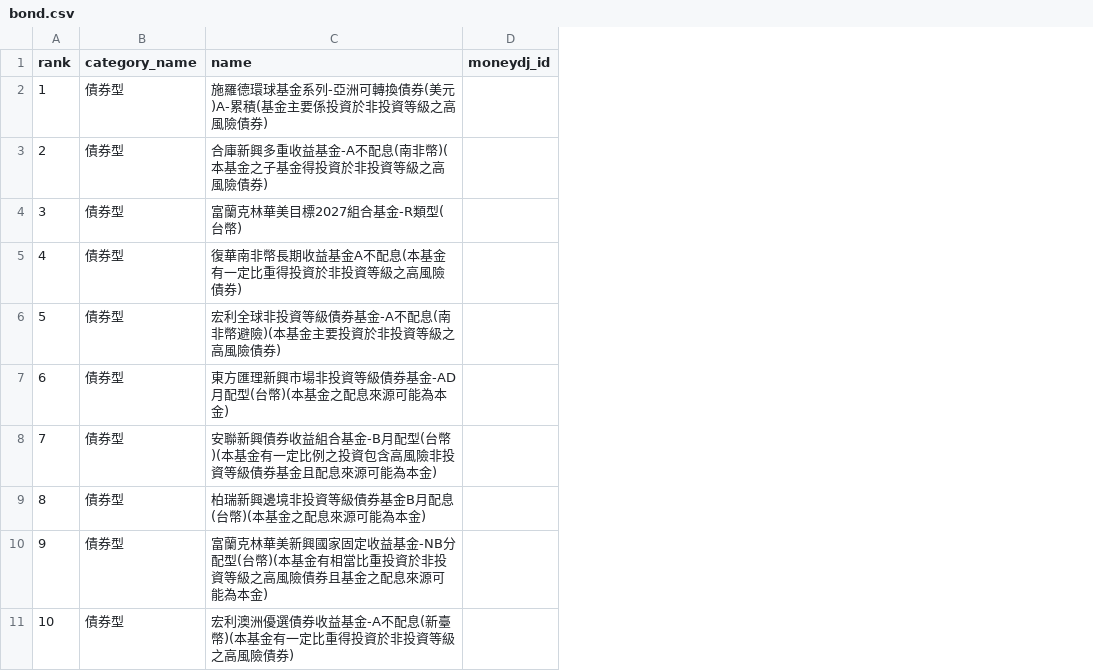
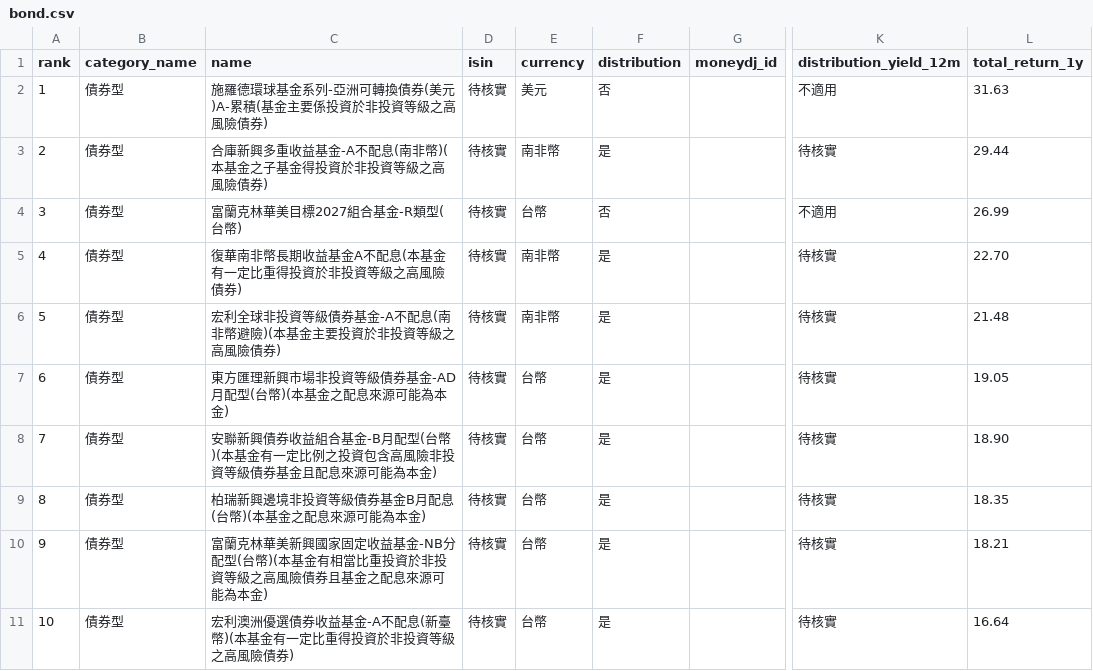
Before and after one commit to eva5389-pixel/grafana-dashboard, a CSV file: data/categories/bond.csv, drawn as a sheet; only a part is shown, gaps mark what is left out; the diff names each change by its address in the sheet, - before the commit and + after, or states it on an @@ line.

```diff
--- a/data/categories/bond.csv
+++ b/data/categories/bond.csv
+column D (isin), rows 2-11: all 待核實
+column E (currency), rows 2-11: 美元 | 南非幣 | 台幣 | 南非幣 | 南非幣 | 台幣 | 台幣 | 台幣 | 台幣 | 台幣
+column F (distribution), rows 2-11: 否 | 是 | 否 | 是 | 是 | 是 | 是 | 是 | 是 | 是
+column K (distribution_yield_12m), rows 2-11: 不適用 | 待核實 | 不適用 | 待核實 | 待核實 | 待核實 | 待核實 | 待核實 | 待核實 | 待核實
+column L (total_return_1y), rows 2-11: 31.63 | 29.44 | 26.99 | 22.70 | 21.48 | 19.05 | 18.90 | 18.35 | 18.21 | 16.64
```
Also changed, not shown: data/categories/china.csv, data/categories/healthcare.csv, 35 other files.
